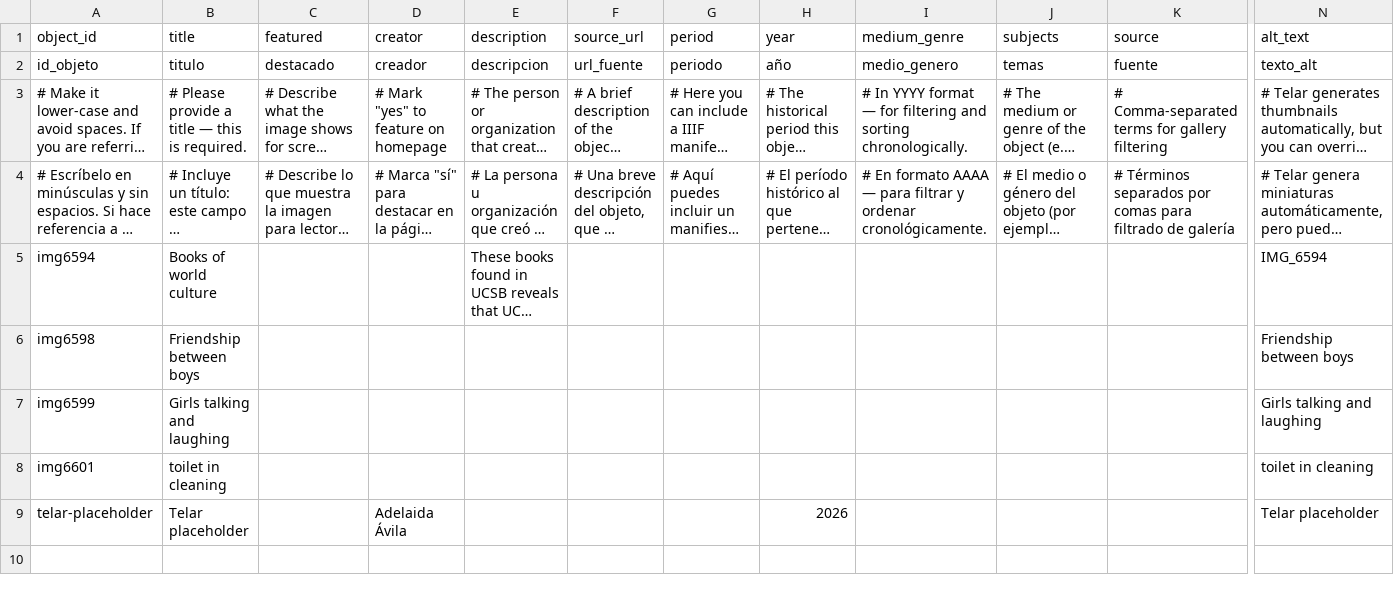
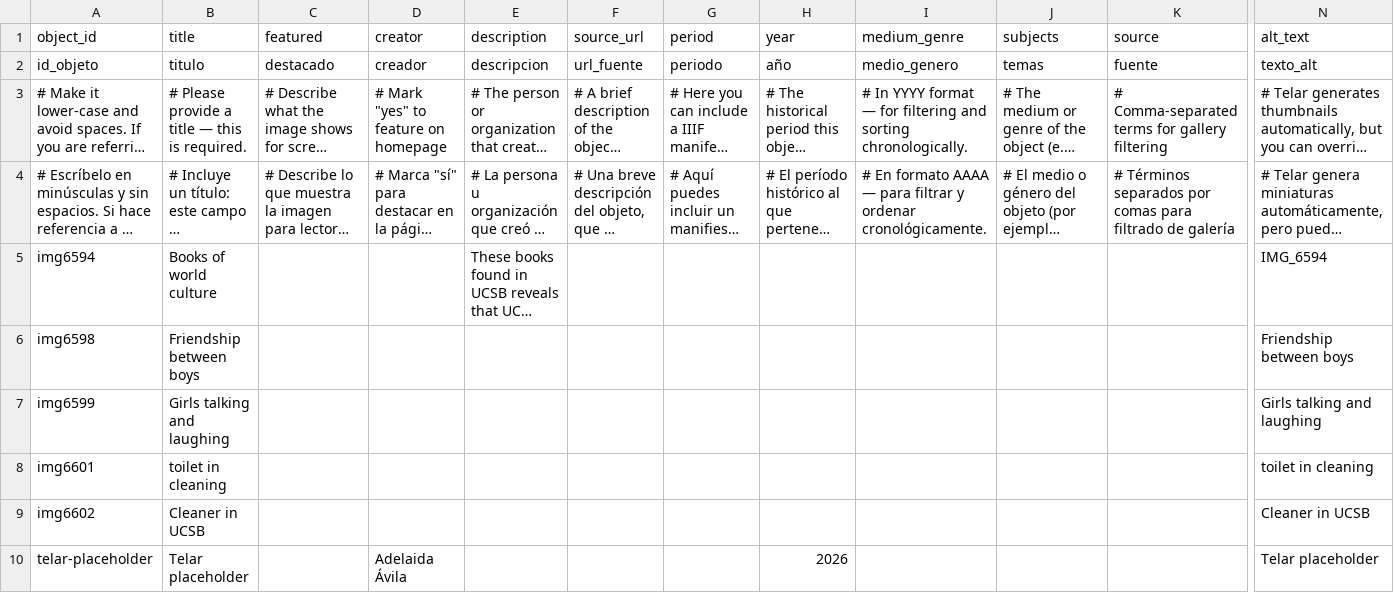
Before and after one commit to 87xyrjs3wiryqw8zue/honglinwang, a CSV file: telar-content/spreadsheets/objects.csv, drawn as a sheet; only a part is shown, gaps mark what is left out; long unchanged cells end in …; rows hold the shown columns only; the diff names each change by its address in the sheet, - before the commit and + after, or states it on an @@ line.

Commit message:
Add img6602 via Telar Compositor [skip ci]

```diff
--- a/telar-content/spreadsheets/objects.csv
+++ b/telar-content/spreadsheets/objects.csv
+row 9: img6602 | Cleaner in UCSB |  |  |  |  |  |  |  |  |  | Cleaner in UCSB
```
